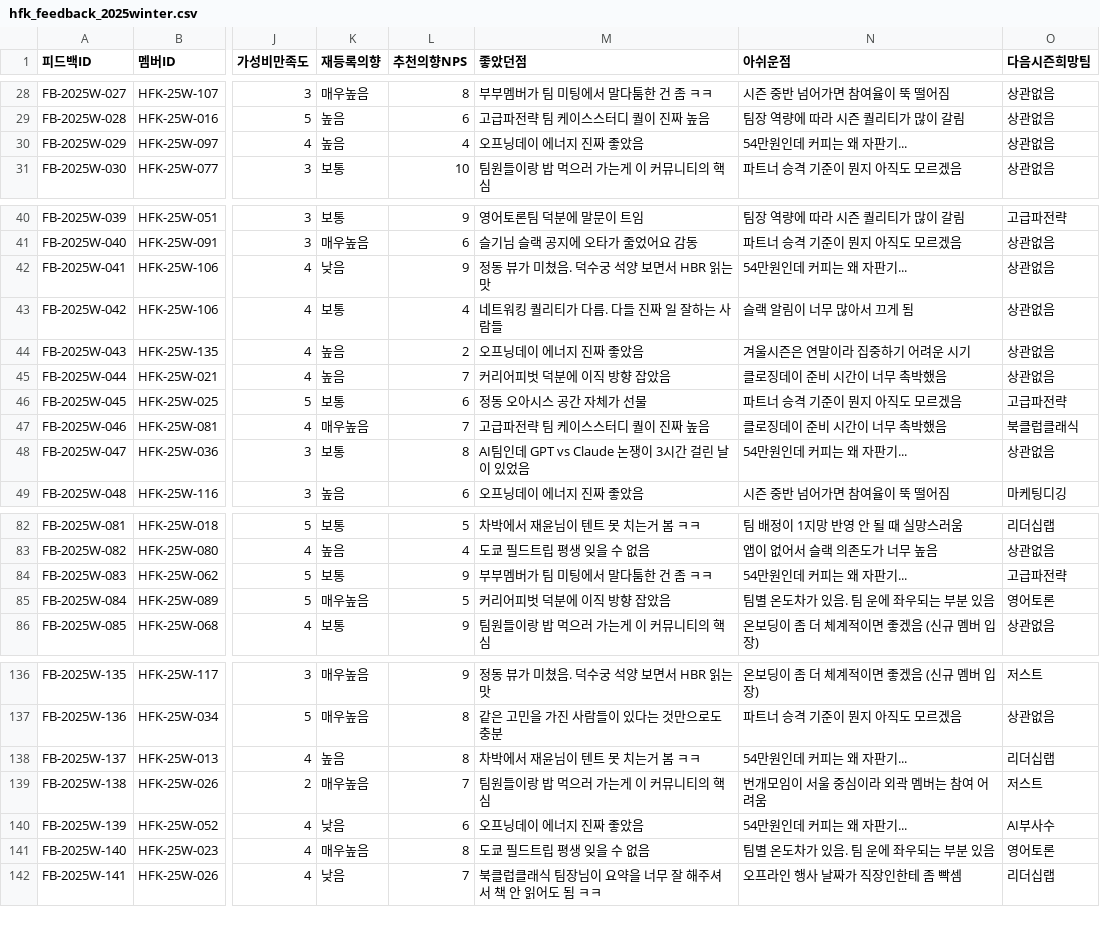
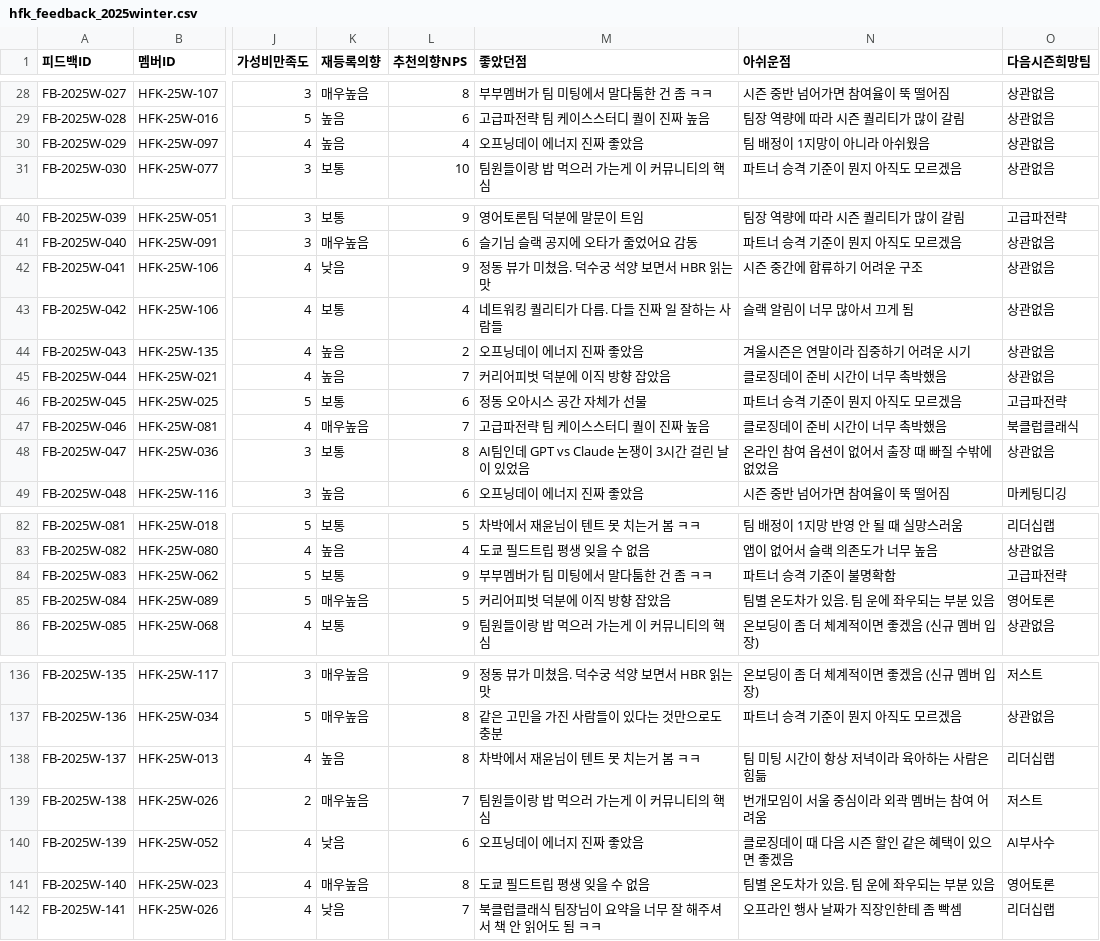
Before and after one commit to Rhim80/do-better-workspace, a CSV file: 50-resources/sample-data/hfk/hfk_feedback_2025winter.csv, drawn as a sheet; only a part is shown, gaps mark what is left out; the diff covers the shown part only; the diff names each change by its address in the sheet, - before the commit and + after, or states it on an @@ line.

```diff
--- a/50-resources/sample-data/hfk/hfk_feedback_2025winter.csv
+++ b/50-resources/sample-data/hfk/hfk_feedback_2025winter.csv
-N30 (아쉬운점): 54만원인데 커피는 왜 자판기...
+N30 (아쉬운점): 팀 배정이 1지망이 아니라 아쉬웠음
-N42 (아쉬운점): 54만원인데 커피는 왜 자판기...
+N42 (아쉬운점): 시즌 중간에 합류하기 어려운 구조
-N48 (아쉬운점): 54만원인데 커피는 왜 자판기...
+N48 (아쉬운점): 온라인 참여 옵션이 없어서 출장 때 빠질 수밖에 없었음
-N84 (아쉬운점): 54만원인데 커피는 왜 자판기...
+N84 (아쉬운점): 파트너 승격 기준이 불명확함
-N138 (아쉬운점): 54만원인데 커피는 왜 자판기...
+N138 (아쉬운점): 팀 미팅 시간이 항상 저녁이라 육아하는 사람은 힘듦
-N140 (아쉬운점): 54만원인데 커피는 왜 자판기...
+N140 (아쉬운점): 클로징데이 때 다음 시즌 할인 같은 혜택이 있으면 좋겠음
```
Also changed, not shown: 3 edited cells elsewhere in this file, 1 other file.
